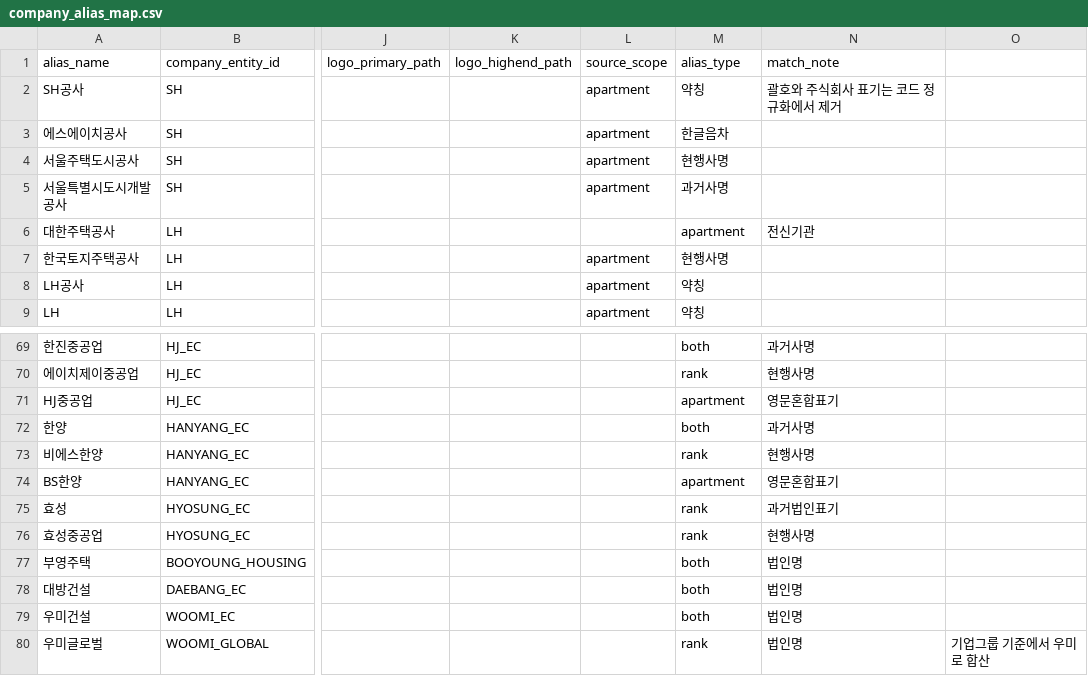
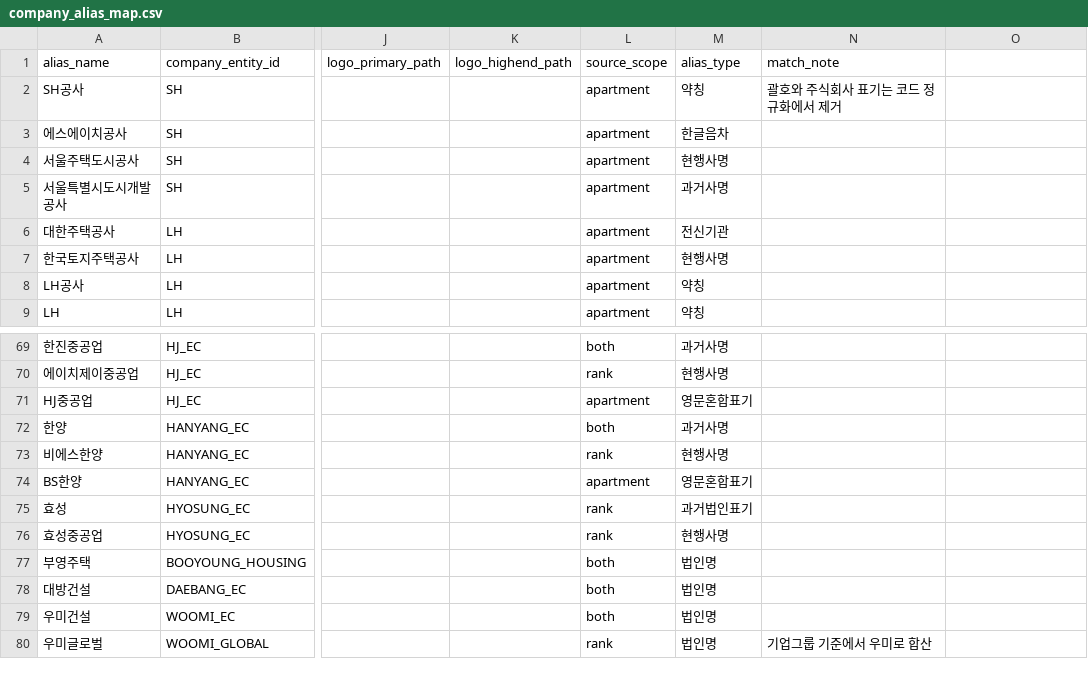
Before and after one commit to Kayoung02/lh.final, a CSV file: data/reference/company_alias_map.csv, drawn as a sheet; only a part is shown, gaps mark what is left out; the diff covers the shown part only; the diff names each change by its address in the sheet, - before the commit and + after, or states it on an @@ line.

Commit message:
Fix malformed rows in company alias map

```diff
--- a/data/reference/company_alias_map.csv
+++ b/data/reference/company_alias_map.csv
-L6 (source_scope): (empty)
+L6 (source_scope): apartment
-M6 (alias_type): apartment
+M6 (alias_type): 전신기관
-N6 (match_note): 전신기관
+N6 (match_note): (empty)
-L69 (source_scope): (empty)
+L69 (source_scope): both
-M69 (alias_type): both
+M69 (alias_type): 과거사명
-N69 (match_note): 과거사명
+N69 (match_note): (empty)
-L70 (source_scope): (empty)
+L70 (source_scope): rank
-M70 (alias_type): rank
+M70 (alias_type): 현행사명
-N70 (match_note): 현행사명
+N70 (match_note): (empty)
-L71 (source_scope): (empty)
+L71 (source_scope): apartment
-M71 (alias_type): apartment
+M71 (alias_type): 영문혼합표기
-N71 (match_note): 영문혼합표기
+N71 (match_note): (empty)
-L72 (source_scope): (empty)
+L72 (source_scope): both
-M72 (alias_type): both
+M72 (alias_type): 과거사명
-N72 (match_note): 과거사명
+N72 (match_note): (empty)
-L73 (source_scope): (empty)
+L73 (source_scope): rank
-M73 (alias_type): rank
+M73 (alias_type): 현행사명
-N73 (match_note): 현행사명
+N73 (match_note): (empty)
-L74 (source_scope): (empty)
+L74 (source_scope): apartment
-M74 (alias_type): apartment
+M74 (alias_type): 영문혼합표기
-N74 (match_note): 영문혼합표기
+N74 (match_note): (empty)
-L75:L76 (source_scope): (empty)
+L75:L76 (source_scope): rank
-M75 (alias_type): rank
+M75 (alias_type): 과거법인표기
-N75 (match_note): 과거법인표기
+N75 (match_note): (empty)
-M76 (alias_type): rank
+M76 (alias_type): 현행사명
-N76 (match_note): 현행사명
+N76 (match_note): (empty)
-L77:L79 (source_scope): (empty)
+L77:L79 (source_scope): both
-M77:M79 (alias_type): both
+M77:M79 (alias_type): 법인명
-N77:N79 (match_note): 법인명
+N77:N79 (match_note): (empty)
-L80 (source_scope): (empty)
+L80 (source_scope): rank
-M80 (alias_type): rank
+M80 (alias_type): 법인명
-N80 (match_note): 법인명
+N80 (match_note): 기업그룹 기준에서 우미로 합산
-O80: 기업그룹 기준에서 우미로 합산
+O80: (empty)
```
Also changed, not shown: 129 edited cells elsewhere in this file.
